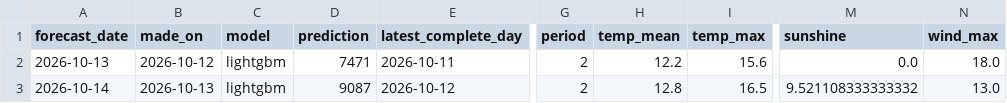
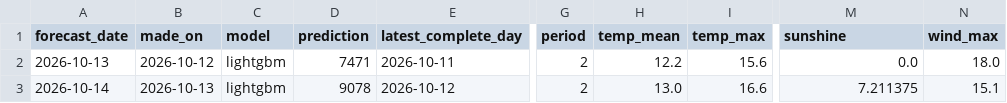
Before and after one commit to annikahackenberg/muenster-cycling-data, a CSV file: forecasts/forecasts.csv, drawn as a sheet; only a part is shown, gaps mark what is left out; the diff names each change by its address in the sheet, - before the commit and + after, or states it on an @@ line.

```diff
--- a/forecasts/forecasts.csv
+++ b/forecasts/forecasts.csv
-D3 (prediction): 9087
+D3 (prediction): 9078
-H3 (temp_mean): 12.8
+H3 (temp_mean): 13.0
-I3 (temp_max): 16.5
+I3 (temp_max): 16.6
-M3 (sunshine): 9.521108333333332
+M3 (sunshine): 7.211375
-N3 (wind_max): 13.0
+N3 (wind_max): 15.1
```
